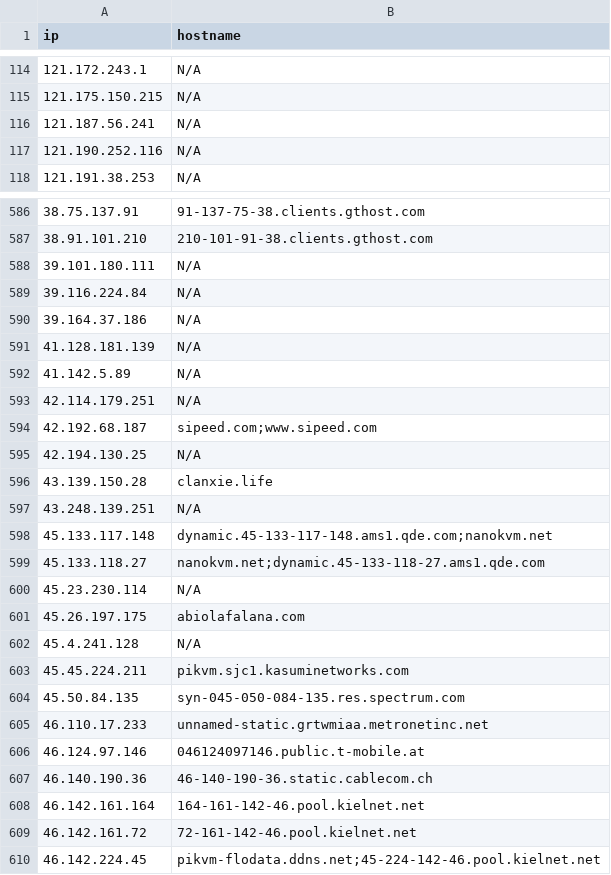
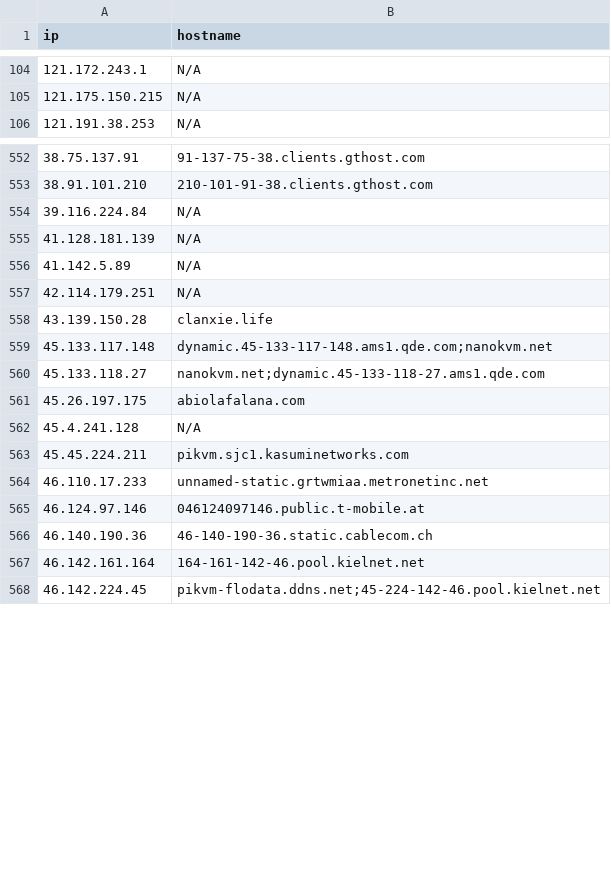
Before and after one commit to u5506878717-glitch/IP-KVM-IPs, a CSV file: kvm_iocs.csv, drawn as a sheet; only a part is shown, gaps mark what is left out; removed rows and columns are numbered as before the commit, all else as after; the diff covers the shown part only; the diff names each change by its address in the sheet, - before the commit and + after, or states it on an @@ line.

```diff
--- a/kvm_iocs.csv
+++ b/kvm_iocs.csv
-row 116: 121.187.56.241 | N/A
-row 117: 121.190.252.116 | N/A
-row 588: 39.101.180.111 | N/A
-row 590: 39.164.37.186 | N/A
-row 594: 42.192.68.187 | sipeed.com;www.sipeed.com
-row 595: 42.194.130.25 | N/A
-row 597: 43.248.139.251 | N/A
-row 600: 45.23.230.114 | N/A
-row 604: 45.50.84.135 | syn-045-050-084-135.res.spectrum.com
-row 609: 46.142.161.72 | 72-161-142-46.pool.kielnet.net
```
Also changed, not shown: 6 added rows and 54 removed rows elsewhere in this file.
